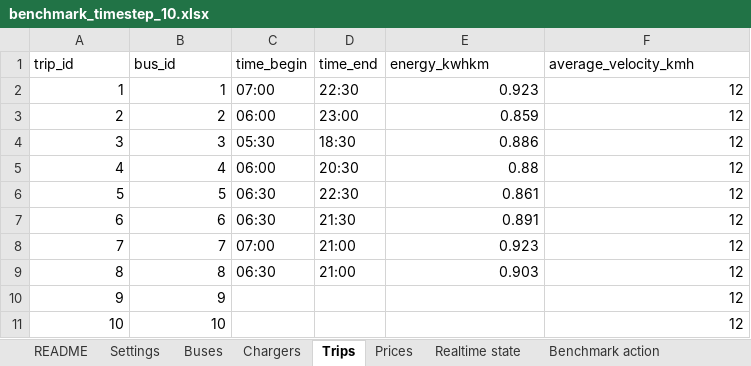
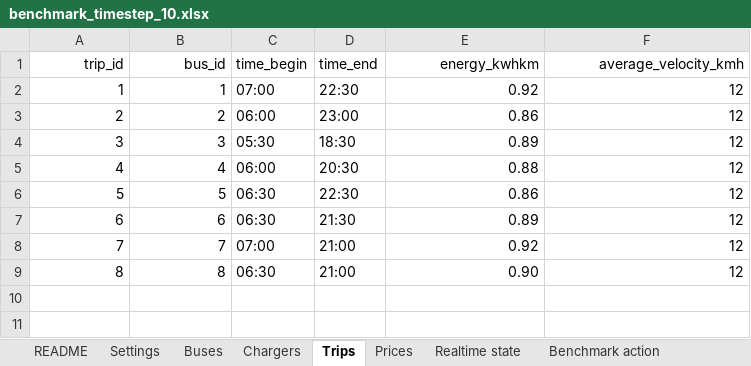
Before and after one commit to AlienEslami/App, an Excel workbook: Files/day_ahead_benchmark/benchmark_timestep_10.xlsx, sheet Trips, drawn as a sheet; values as stored, in another font and other column widths than the file's, no borders; the diff names each change by its address in the sheet, - before the commit and + after, or states it on an @@ line.

```diff
--- a/Files/day_ahead_benchmark/benchmark_timestep_10.xlsx (sheet Trips)
+++ b/Files/day_ahead_benchmark/benchmark_timestep_10.xlsx (sheet Trips)
-A1:B1 alignment: left
+A1:B1 alignment: right
-E1:F1 alignment: left
+E1:F1 alignment: right
-E2 (energy_kwhkm): 0.923
+E2 (energy_kwhkm): 0.92
-E3 (energy_kwhkm): 0.859
+E3 (energy_kwhkm): 0.86
-E4 (energy_kwhkm): 0.886
+E4 (energy_kwhkm): 0.89
-E6 (energy_kwhkm): 0.861
+E6 (energy_kwhkm): 0.86
-E7 (energy_kwhkm): 0.891
+E7 (energy_kwhkm): 0.89
-E8 (energy_kwhkm): 0.923
+E8 (energy_kwhkm): 0.92
-E9 (energy_kwhkm): 0.903
+E9 (energy_kwhkm): 0.90
-row 10: 9 | 9 |  |  |  | 12
-row 11: 10 | 10 |  |  |  | 12
```
Also changed, not shown: sheet Prices, sheet Benchmark action, sheet Realtime state, sheet Buses, sheet Chargers, sheet README, Files/day_ahead_benchmark/benchmark_timestep_07.xlsx, Files/day_ahead_benchmark/benchmark_timestep_08.xlsx, 47 other files.
